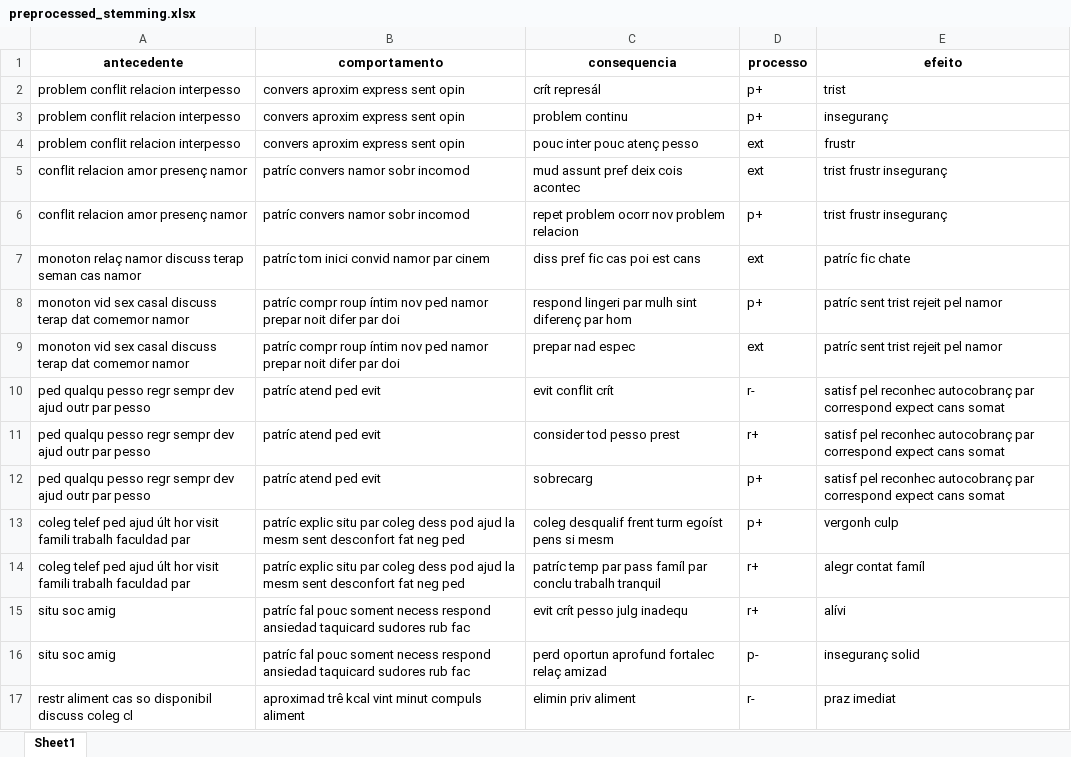
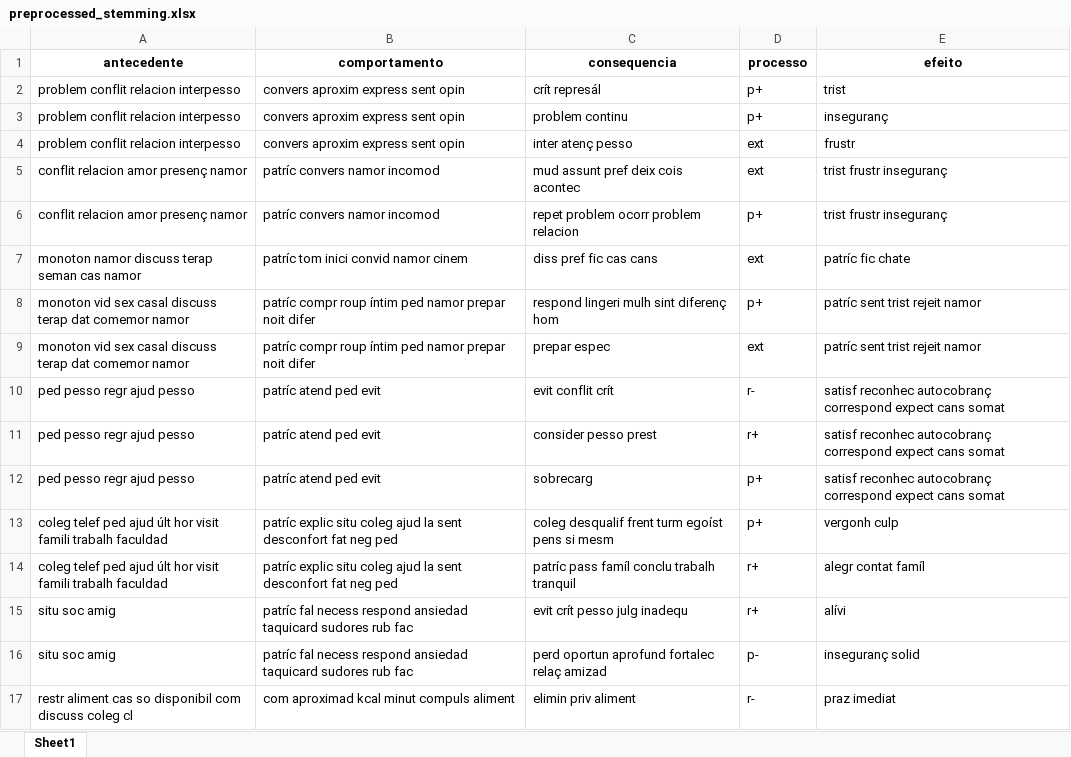
Before and after one commit to PedroAntonioFS/aprendizado-de-maquina-aplicado-a-analise-funcionais-moleculares, an Excel workbook: preprocessed_stemming.xlsx, sheet Sheet1, drawn as a sheet; only a part is shown; values as stored, in another font and other column widths than the file's, no borders; the diff covers the shown part only; the diff names each change by its address in the sheet, - before the commit and + after, or states it on an @@ line.

Commit message:
Data mining #3

```diff
--- a/preprocessed_stemming.xlsx (sheet Sheet1)
+++ b/preprocessed_stemming.xlsx (sheet Sheet1)
-C4 (consequencia): pouc inter pouc atenç pesso
+C4 (consequencia): inter atenç pesso
-B5:B6 (comportamento): patríc convers namor sobr incomod
+B5:B6 (comportamento): patríc convers namor incomod
-C6 (consequencia): repet problem ocorr nov problem relacion
+C6 (consequencia): repet problem ocorr problem relacion
-A7 (antecedente): monoton relaç namor discuss…
+A7 (antecedente): monoton namor discuss…
-B7 (comportamento): patríc tom inici convid namor par cinem
+B7 (comportamento): patríc tom inici convid namor cinem
-C7 (consequencia): diss pref fic cas poi est cans
+C7 (consequencia): diss pref fic cas cans
-B8:B9 (comportamento): …roup íntim nov ped namor prepar noit difer par doi
+B8:B9 (comportamento): …roup íntim ped namor prepar noit difer
-C8 (consequencia): respond lingeri par mulh sint diferenç par hom
+C8 (consequencia): respond lingeri mulh sint diferenç hom
-E8:E9 (efeito): patríc sent trist rejeit pel namor
+E8:E9 (efeito): patríc sent trist rejeit namor
-C9 (consequencia): prepar nad espec
+C9 (consequencia): prepar espec
-A10:A12 (antecedente): ped qualqu pesso regr sempr dev ajud outr par pesso
+A10:A12 (antecedente): ped pesso regr ajud pesso
-E10:E12 (efeito): satisf pel reconhec autocobranç par correspond expect…
+E10:E12 (efeito): satisf reconhec autocobranç correspond expect…
-C11 (consequencia): consider tod pesso prest
+C11 (consequencia): consider pesso prest
-A13:A14 (antecedente): …trabalh faculdad par
+A13:A14 (antecedente): …trabalh faculdad
-B13:B14 (comportamento): …explic situ par coleg dess pod ajud la mesm sent desconfort…
+B13:B14 (comportamento): …explic situ coleg ajud la sent desconfort…
-C14 (consequencia): patríc temp par pass famíl par conclu trabalh…
+C14 (consequencia): patríc pass famíl conclu trabalh…
-B15:B16 (comportamento): patríc fal pouc soment necess respond…
+B15:B16 (comportamento): patríc fal necess respond…
-A17 (antecedente): …so disponibil discuss coleg…
+A17 (antecedente): …so disponibil com discuss coleg…
-B17 (comportamento): aproximad trê kcal vint minut compuls aliment
+B17 (comportamento): com aproximad kcal minut compuls aliment
```
Also changed, not shown: 244 edited cells elsewhere in this sheet, preprocessed_lemmatization.xlsx, 8 other files.
